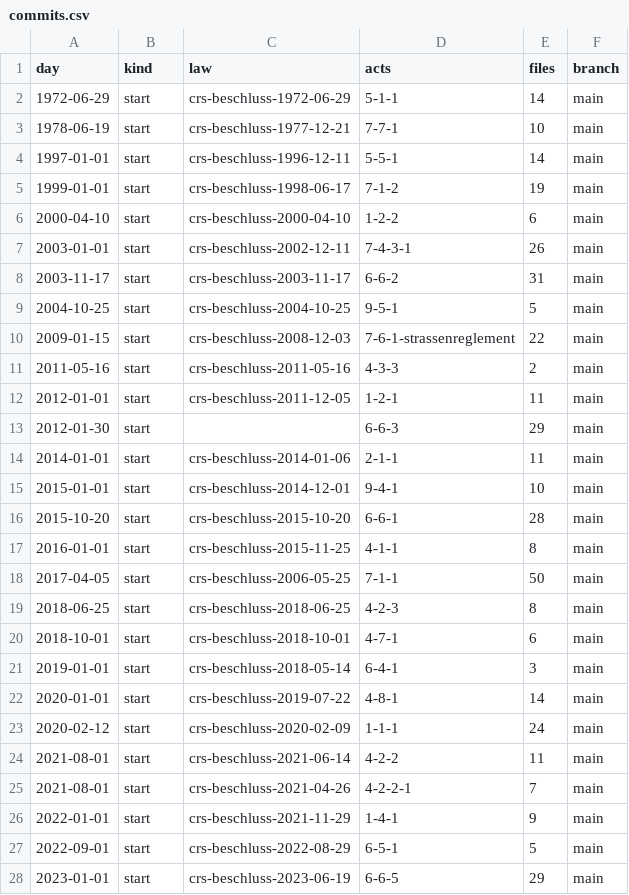
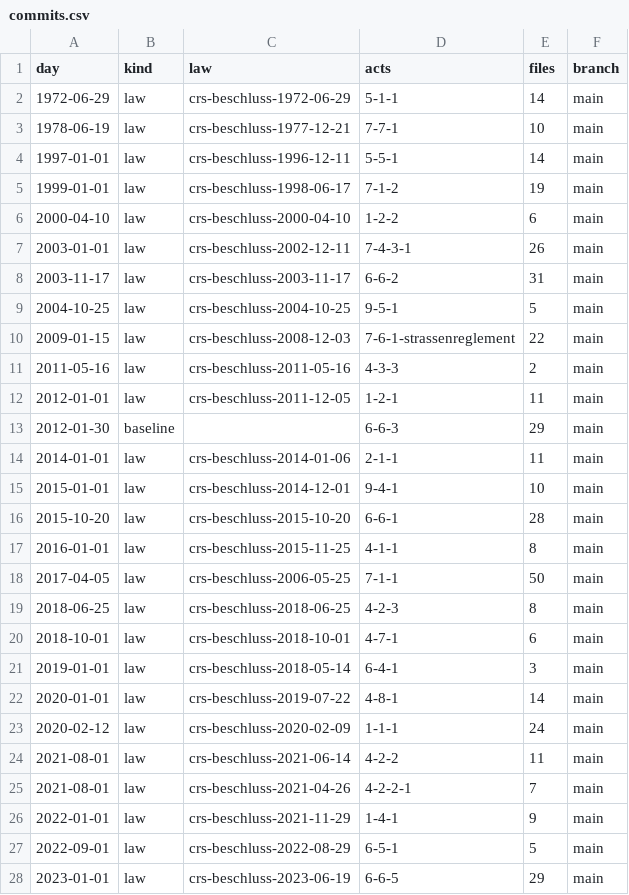
Before and after one commit to lexifina/switzerland-menzingen-city-law, a CSV file: data/commits.csv, drawn as a sheet; only a part is shown; the diff covers the shown part only.

Commit message:
Documentation, tables, tools and REPRODUCE.md
Appended 1 commits to 02bc8ca47437; corpus sha256 736a8563cfe03e87020ba57812558d3f26ed5279a7082fabc0da9a34a6e29a1a, data retrieved 2026-11-24.

Kind: documentation
Check: ch-lexwork-menzingen-city-20261124T124658Z

```diff
--- a/data/commits.csv
+++ b/data/commits.csv
@@ -1,28 +1,28 @@
 day,kind,law,acts,files,branch
-1972-06-29,start,crs-beschluss-1972-06-29,5-1-1,14,main
-1978-06-19,start,crs-beschluss-1977-12-21,7-7-1,10,main
-1997-01-01,start,crs-beschluss-1996-12-11,5-5-1,14,main
-1999-01-01,start,crs-beschluss-1998-06-17,7-1-2,19,main
-2000-04-10,start,crs-beschluss-2000-04-10,1-2-2,6,main
-2003-01-01,start,crs-beschluss-2002-12-11,7-4-3-1,26,main
-2003-11-17,start,crs-beschluss-2003-11-17,6-6-2,31,main
-2004-10-25,start,crs-beschluss-2004-10-25,9-5-1,5,main
-2009-01-15,start,crs-beschluss-2008-12-03,7-6-1-strassenreglement,22,main
-2011-05-16,start,crs-beschluss-2011-05-16,4-3-3,2,main
-2012-01-01,start,crs-beschluss-2011-12-05,1-2-1,11,main
-2012-01-30,start,,6-6-3,29,main
-2014-01-01,start,crs-beschluss-2014-01-06,2-1-1,11,main
-2015-01-01,start,crs-beschluss-2014-12-01,9-4-1,10,main
-2015-10-20,start,crs-beschluss-2015-10-20,6-6-1,28,main
-2016-01-01,start,crs-beschluss-2015-11-25,4-1-1,8,main
-2017-04-05,start,crs-beschluss-2006-05-25,7-1-1,50,main
-2018-06-25,start,crs-beschluss-2018-06-25,4-2-3,8,main
-2018-10-01,start,crs-beschluss-2018-10-01,4-7-1,6,main
-2019-01-01,start,crs-beschluss-2018-05-14,6-4-1,3,main
-2020-01-01,start,crs-beschluss-2019-07-22,4-8-1,14,main
-2020-02-12,start,crs-beschluss-2020-02-09,1-1-1,24,main
-2021-08-01,start,crs-beschluss-2021-06-14,4-2-2,11,main
-2021-08-01,start,crs-beschluss-2021-04-26,4-2-2-1,7,main
-2022-01-01,start,crs-beschluss-2021-11-29,1-4-1,9,main
-2022-09-01,start,crs-beschluss-2022-08-29,6-5-1,5,main
-2023-01-01,start,crs-beschluss-2023-06-19,6-6-5,29,main
+1972-06-29,law,crs-beschluss-1972-06-29,5-1-1,14,main
+1978-06-19,law,crs-beschluss-1977-12-21,7-7-1,10,main
+1997-01-01,law,crs-beschluss-1996-12-11,5-5-1,14,main
+1999-01-01,law,crs-beschluss-1998-06-17,7-1-2,19,main
+2000-04-10,law,crs-beschluss-2000-04-10,1-2-2,6,main
+2003-01-01,law,crs-beschluss-2002-12-11,7-4-3-1,26,main
+2003-11-17,law,crs-beschluss-2003-11-17,6-6-2,31,main
+2004-10-25,law,crs-beschluss-2004-10-25,9-5-1,5,main
+2009-01-15,law,crs-beschluss-2008-12-03,7-6-1-strassenreglement,22,main
+2011-05-16,law,crs-beschluss-2011-05-16,4-3-3,2,main
+2012-01-01,law,crs-beschluss-2011-12-05,1-2-1,11,main
+2012-01-30,baseline,,6-6-3,29,main
+2014-01-01,law,crs-beschluss-2014-01-06,2-1-1,11,main
+2015-01-01,law,crs-beschluss-2014-12-01,9-4-1,10,main
+2015-10-20,law,crs-beschluss-2015-10-20,6-6-1,28,main
+2016-01-01,law,crs-beschluss-2015-11-25,4-1-1,8,main
+2017-04-05,law,crs-beschluss-2006-05-25,7-1-1,50,main
+2018-06-25,law,crs-beschluss-2018-06-25,4-2-3,8,main
+2018-10-01,law,crs-beschluss-2018-10-01,4-7-1,6,main
+2019-01-01,law,crs-beschluss-2018-05-14,6-4-1,3,main
+2020-01-01,law,crs-beschluss-2019-07-22,4-8-1,14,main
+2020-02-12,law,crs-beschluss-2020-02-09,1-1-1,24,main
+2021-08-01,law,crs-beschluss-2021-06-14,4-2-2,11,main
+2021-08-01,law,crs-beschluss-2021-04-26,4-2-2-1,7,main
+2022-01-01,law,crs-beschluss-2021-11-29,1-4-1,9,main
+2022-09-01,law,crs-beschluss-2022-08-29,6-5-1,5,main
+2023-01-01,law,crs-beschluss-2023-06-19,6-6-5,29,main
```
Also changed, not shown: 1 added row and 14 edited cells elsewhere in this file, data/laws.csv, 24 other files.
